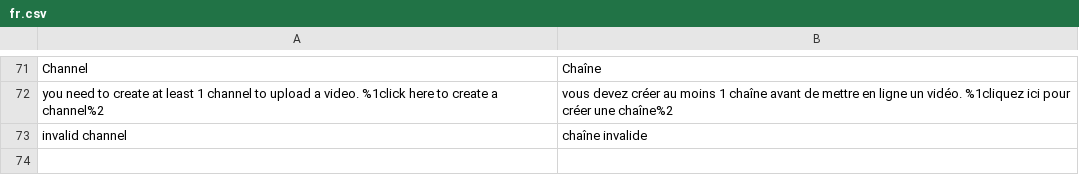
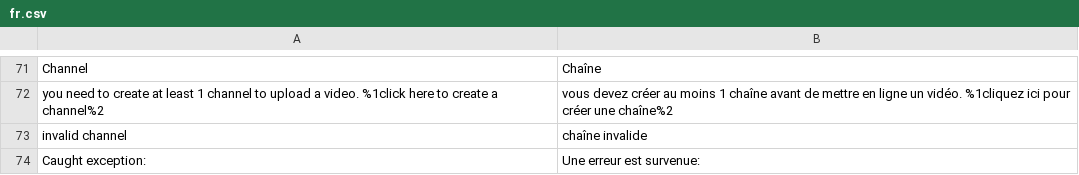
Before and after one commit to brampta/barbavid, a CSV file: language/fr.csv, drawn as a sheet; only a part is shown, gaps mark what is left out.

```diff
--- a/language/fr.csv
+++ b/language/fr.csv
@@ -73 +73,2 @@
 "invalid channel","chaîne invalide"
+"Caught exception: ","Une erreur est survenue: "
```
Also changed, not shown: 2 other files.
